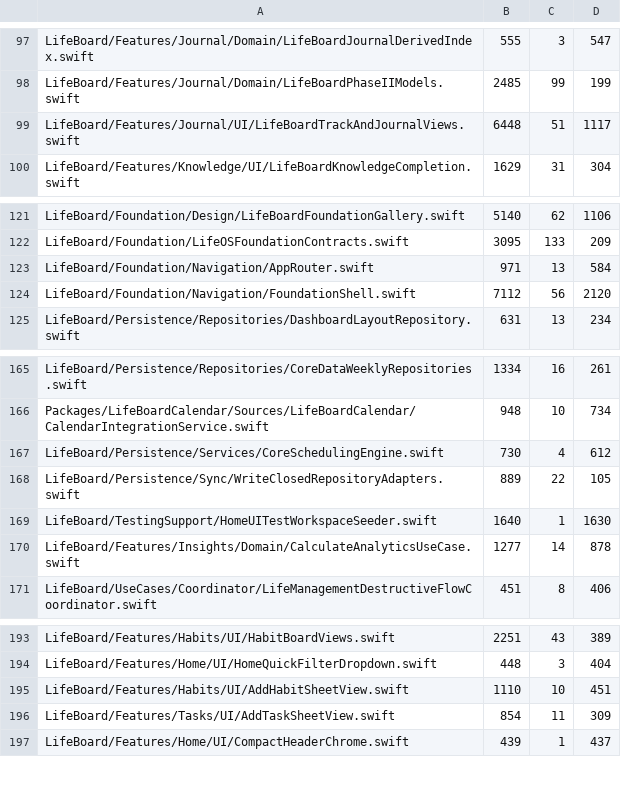
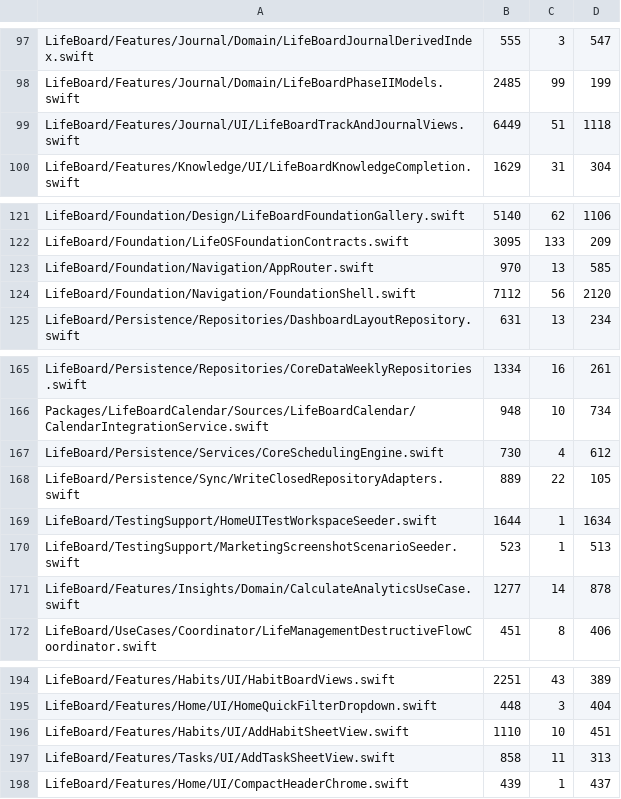
Before and after one commit to Saransh-Sharma/Tasker, a TSV file: scripts/file-size-baseline.tsv, drawn as a sheet; only a part is shown, gaps mark what is left out.

Commit message:
chore(guardrails): ratchet file-size baseline for marketing screenshot additions

```diff
--- a/scripts/file-size-baseline.tsv
+++ b/scripts/file-size-baseline.tsv
@@ -98,3 +98,3 @@ LifeBoard/Features/Journal/Domain/LifeBoardJournalDerivedIndex.swift	555	3	547
 LifeBoard/Features/Journal/Domain/LifeBoardPhaseIIModels.swift	2485	99	199
-LifeBoard/Features/Journal/UI/LifeBoardTrackAndJournalViews.swift	6448	51	1117
+LifeBoard/Features/Journal/UI/LifeBoardTrackAndJournalViews.swift	6449	51	1118
 LifeBoard/Features/Knowledge/UI/LifeBoardKnowledgeCompletion.swift	1629	31	304
@@ -122,3 +122,3 @@ LifeBoard/Foundation/Design/LifeBoardFoundationGallery.swift	5140	62	1106
 LifeBoard/Foundation/LifeOSFoundationContracts.swift	3095	133	209
-LifeBoard/Foundation/Navigation/AppRouter.swift	971	13	584
+LifeBoard/Foundation/Navigation/AppRouter.swift	970	13	585
 LifeBoard/Foundation/Navigation/FoundationShell.swift	7112	56	2120
@@ -168,3 +168,4 @@ LifeBoard/Persistence/Services/CoreSchedulingEngine.swift	730	4	612
 LifeBoard/Persistence/Sync/WriteClosedRepositoryAdapters.swift	889	22	105
-LifeBoard/TestingSupport/HomeUITestWorkspaceSeeder.swift	1640	1	1630
+LifeBoard/TestingSupport/HomeUITestWorkspaceSeeder.swift	1644	1	1634
+LifeBoard/TestingSupport/MarketingScreenshotScenarioSeeder.swift	523	1	513
 LifeBoard/Features/Insights/Domain/CalculateAnalyticsUseCase.swift	1277	14	878
@@ -195,3 +196,3 @@ LifeBoard/Features/Home/UI/HomeQuickFilterDropdown.swift	448	3	404
 LifeBoard/Features/Habits/UI/AddHabitSheetView.swift	1110	10	451
-LifeBoard/Features/Tasks/UI/AddTaskSheetView.swift	854	11	309
+LifeBoard/Features/Tasks/UI/AddTaskSheetView.swift	858	11	313
 LifeBoard/Features/Home/UI/CompactHeaderChrome.swift	439	1	437
```
